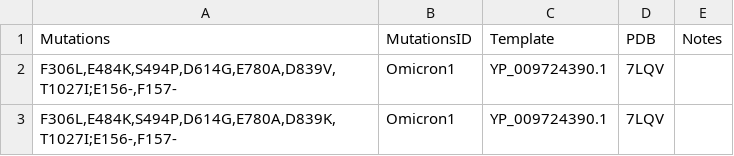
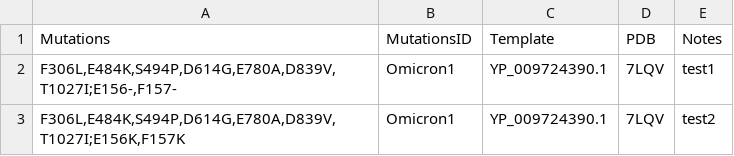
Before and after one commit to GediminasA/binding_evaluator, a CSV file: data/example_mutations.csv, drawn as a sheet.

```diff
--- a/data/example_mutations.csv
+++ b/data/example_mutations.csv
@@ -1,3 +1,3 @@
 Mutations,MutationsID,Template,PDB,Notes
-"F306L,E484K,S494P,D614G,E780A,D839V,T1027I;E156-,F157-",Omicron1,YP_009724390.1 ,7LQV,
-"F306L,E484K,S494P,D614G,E780A,D839K,T1027I;E156-,F157-",Omicron1,YP_009724390.1 ,7LQV,
+"F306L,E484K,S494P,D614G,E780A,D839V,T1027I;E156-,F157-",Omicron1,YP_009724390.1 ,7LQV,test1
+"F306L,E484K,S494P,D614G,E780A,D839V,T1027I;E156K,F157K",Omicron1,YP_009724390.1 ,7LQV,test2
```
Also changed, not shown: 8 other files.
